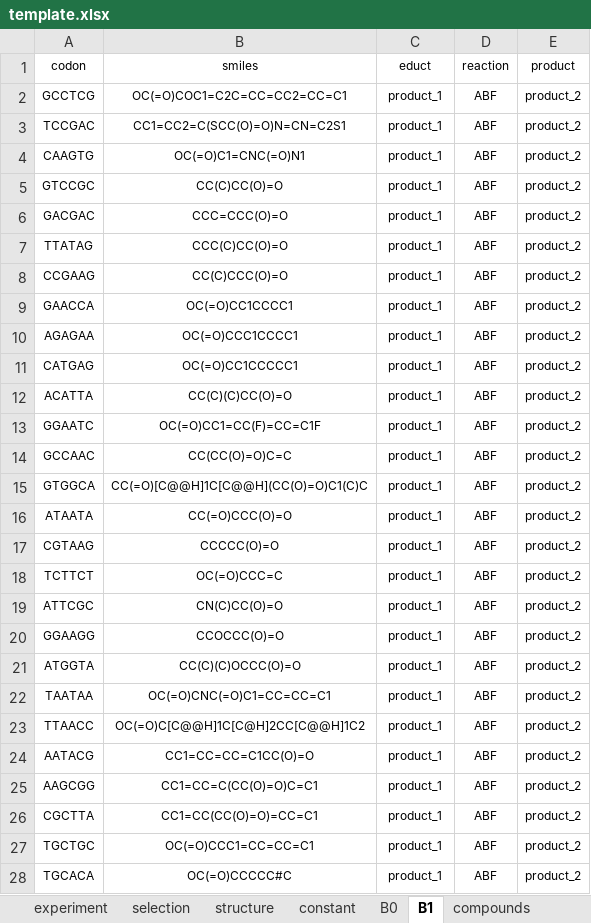
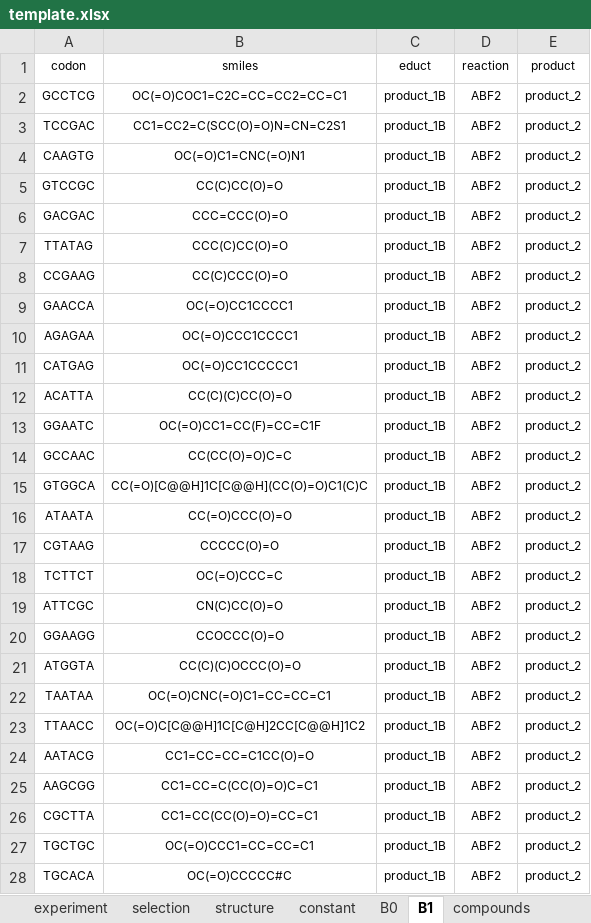
Before and after one commit to DELTechnology/delt-hit, an Excel workbook: proof-of-concept-libraries/template.xlsx, sheet B1, drawn as a sheet; only a part is shown; values as stored, in another font and other column widths than the file's, no borders; the diff covers the shown part only; the diff names each change by its address in the sheet, - before the commit and + after, or states it on an @@ line.

```diff
--- a/proof-of-concept-libraries/template.xlsx (sheet B1)
+++ b/proof-of-concept-libraries/template.xlsx (sheet B1)
-C2:C28 (educt): product_1
+C2:C28 (educt): product_1B
-D2:D28 (reaction): ABF
+D2:D28 (reaction): ABF2
```
Also changed, not shown: 906 edited cells elsewhere in this sheet, sheet B0, sheet reaction_graph, sheet reactions, 3 other files.
